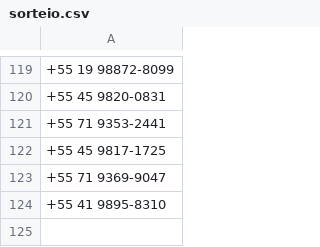
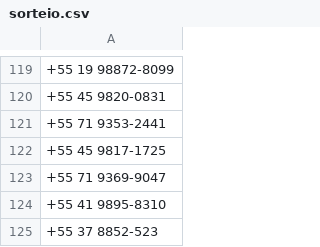
Before and after one commit to iamlucasconte/SORTEIO, a CSV file: sorteio.csv, drawn as a sheet; only a part is shown, gaps mark what is left out; the diff names each change by its address in the sheet, - before the commit and + after, or states it on an @@ line.

Commit message:
Update sorteio.csv

```diff
--- a/sorteio.csv
+++ b/sorteio.csv
+row 125: +55 37 8852-523
```
